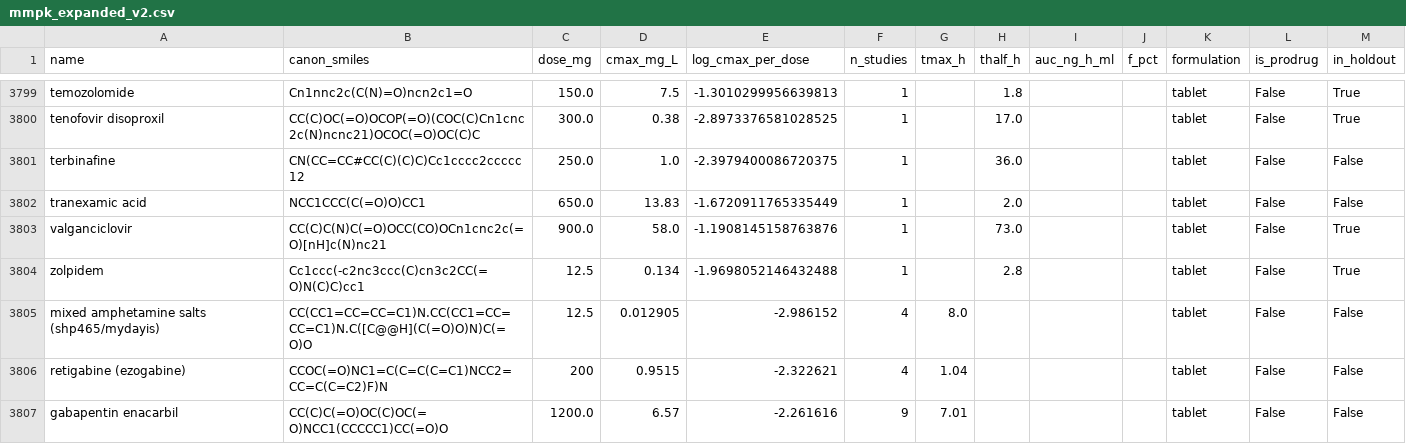
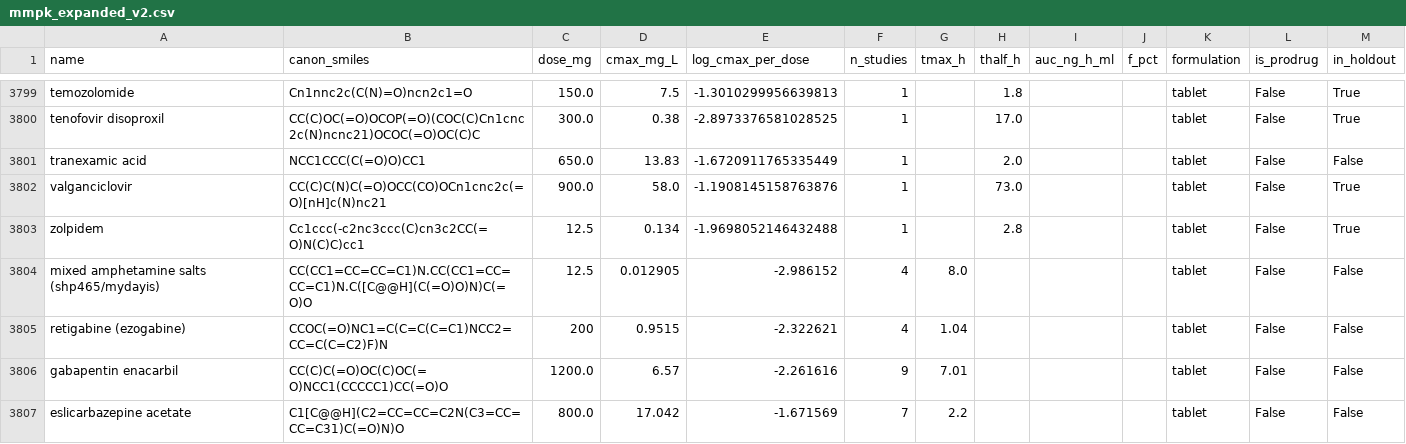
Before and after one commit to jam-sudo/Sisyphus, a CSV file: data/training/mmpk_expanded_v2.csv, drawn as a sheet; only a part is shown, gaps mark what is left out; the shorter side is filled out with more unchanged rows; the diff names each change by its address in the sheet, - before the commit and + after, or states it on an @@ line.

```diff
--- a/data/training/mmpk_expanded_v2.csv
+++ b/data/training/mmpk_expanded_v2.csv
-row 3801: terbinafine | CN(CC=CC#CC(C)(C)C)Cc1cccc2ccccc12 | 250.0 | 1.0 | -2.3979400086720375 | 1 |  | 36.0 |  |  | tablet | False | False
```
Also changed, not shown: data/training/mmpk_expanded_full.csv, 6 other files.
